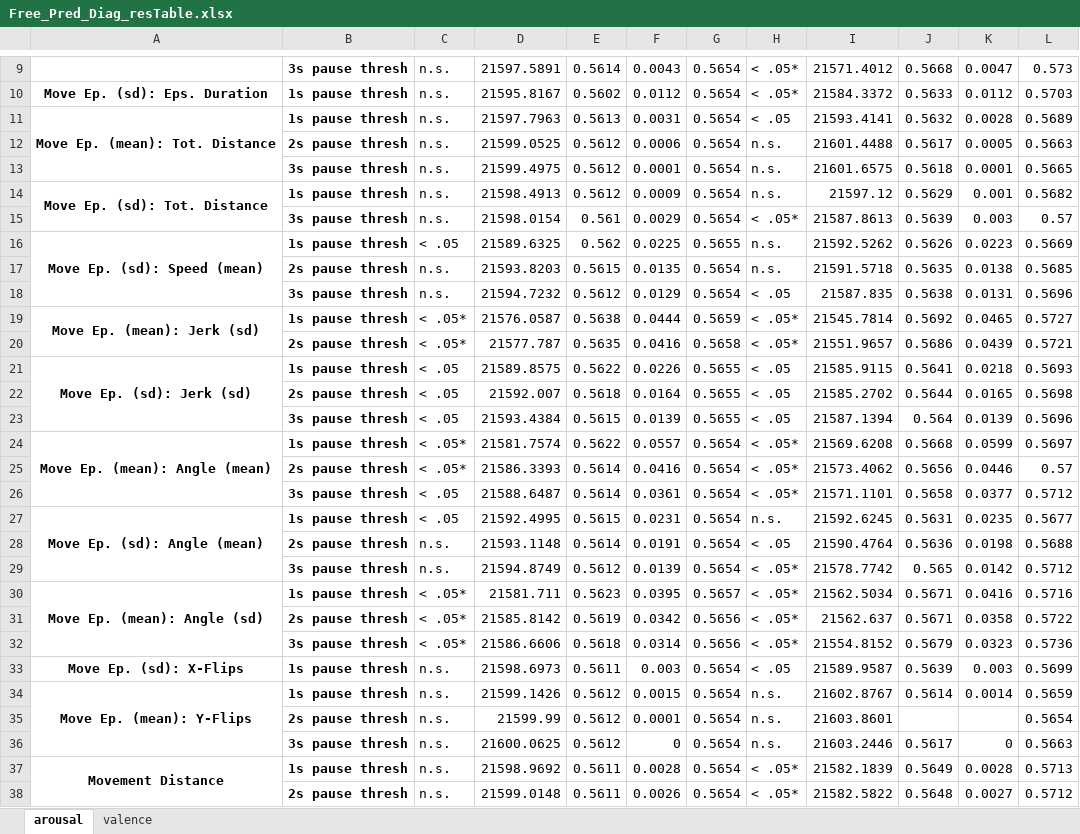
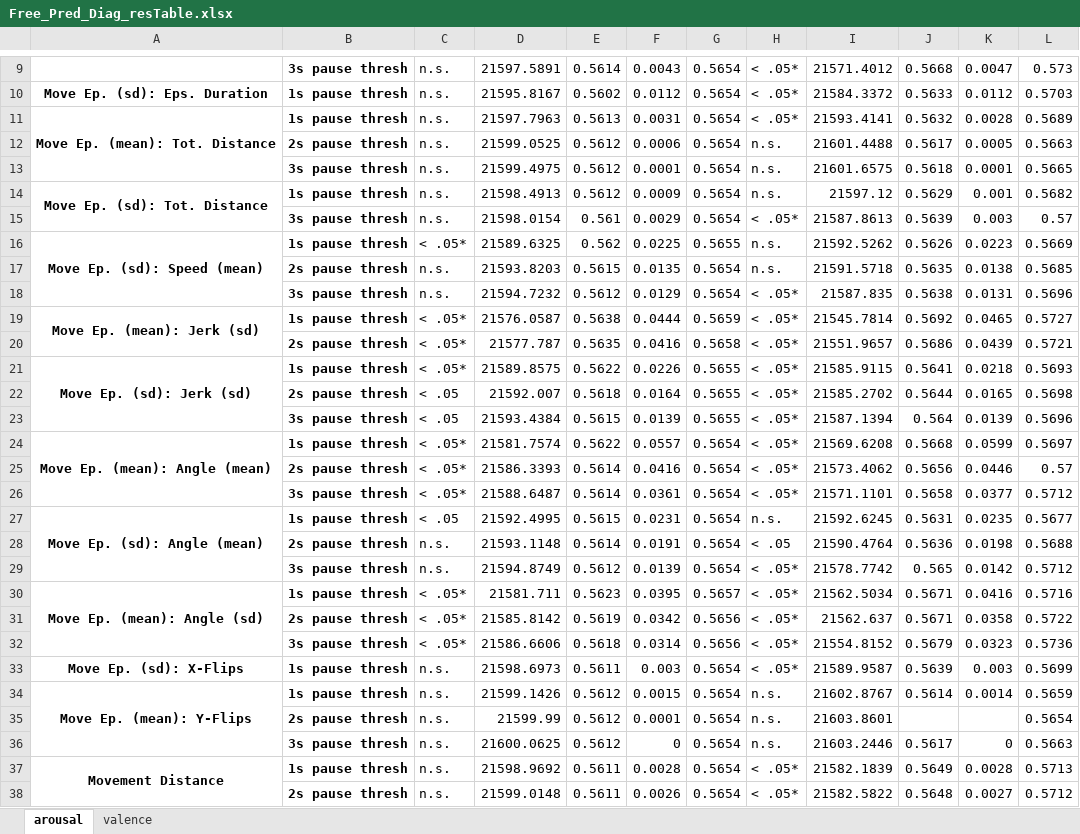
Before and after one commit to Freihaut/Freihaut_Goeritz-2022-Data_Analysis_Code-Mouse, an Excel workbook: Free-Mouse_Analysis/Results_Free-Mouse/Mixed-Model_Analysis/Result_Tables/Free_Pred_Diag_resTable.xlsx, sheet arousal, drawn as a sheet; only a part is shown, gaps mark what is left out; values as stored, in another font and other column widths than the file's, no borders; the diff names each change by its address in the sheet, - before the commit and + after, or states it on an @@ line.

```diff
--- a/Free-Mouse_Analysis/Results_Free-Mouse/Mixed-Model_Analysis/Result_Tables/Free_Pred_Diag_resTable.xlsx (sheet arousal)
+++ b/Free-Mouse_Analysis/Results_Free-Mouse/Mixed-Model_Analysis/Result_Tables/Free_Pred_Diag_resTable.xlsx (sheet arousal)
-H11: < .05
+H11: < .05*
-C16: < .05
+C16: < .05*
-H18: < .05
+H18: < .05*
-C21: < .05
+C21: < .05*
-H21:H23: < .05
+H21:H23: < .05*
-C26: < .05
+C26: < .05*
-H33: < .05
+H33: < .05*
```
Also changed, not shown: sheet valence, Free-Mouse_Analysis/Results_Free-Mouse/Mixed-Model_Analysis/Result_Tables/Free_Pred_Coeffs_resTable.xlsx, Mouse-Task_Analysis/Results_Mouse_Task_Analysis/Mixed-Model_Analysis/Result_Tables/Task_Pred_Coeffs_resTable.xlsx, 1 other file.
